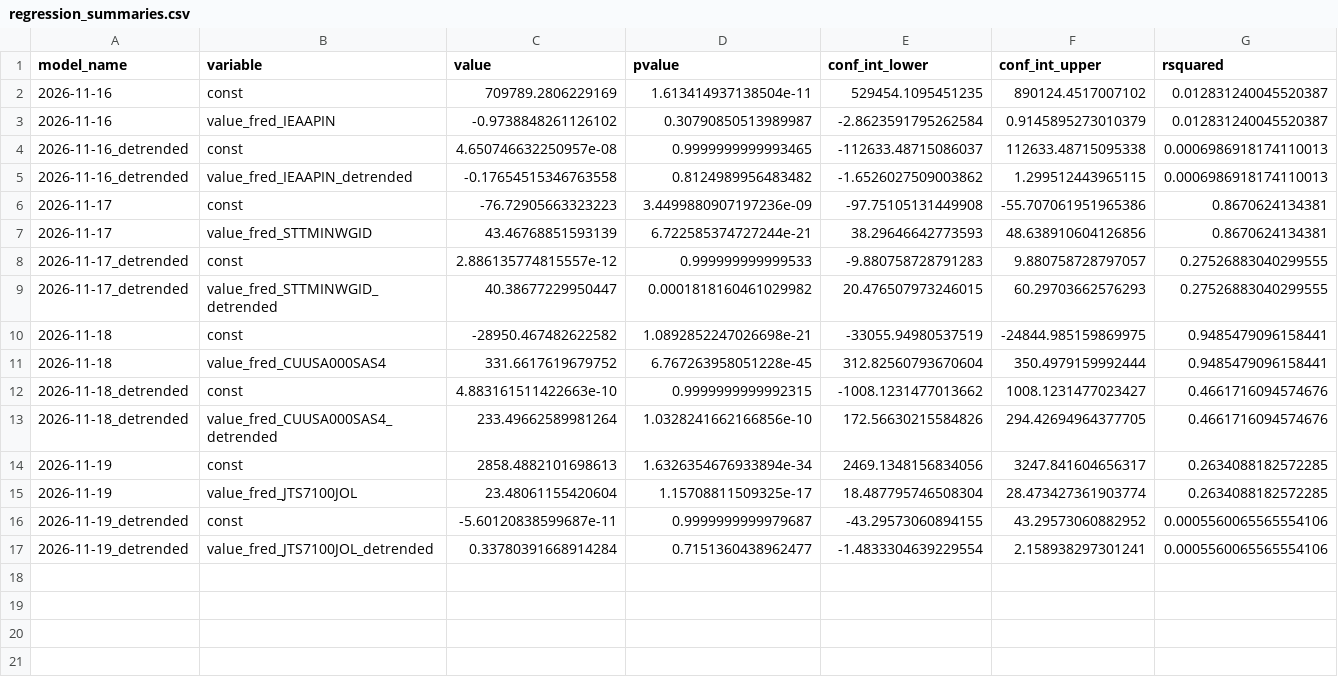
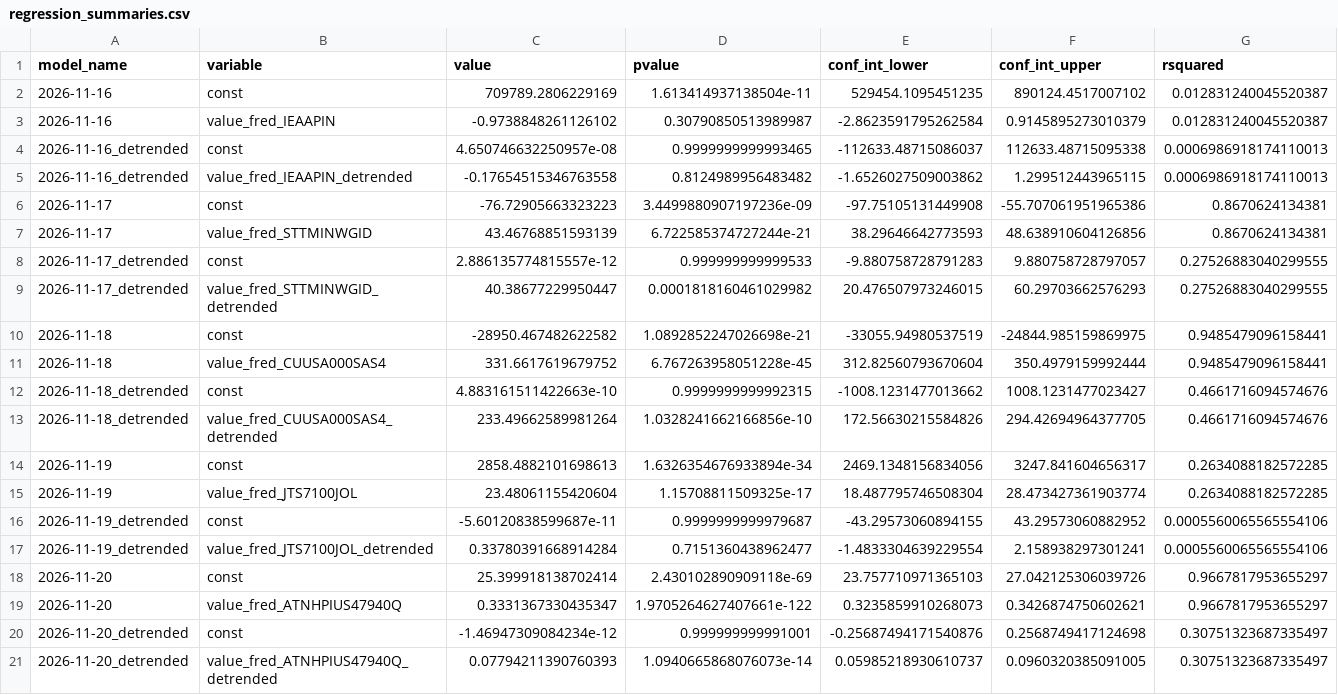
Before and after one commit to pranay-gundam/TidyTuesday, a CSV file: year_2026_week_47/regression_summaries.csv, drawn as a sheet; only a part is shown; rows hold the shown columns only; the diff names each change by its address in the sheet, - before the commit and + after, or states it on an @@ line.

```diff
--- a/year_2026_week_47/regression_summaries.csv
+++ b/year_2026_week_47/regression_summaries.csv
+row 18: 2026-11-20 | const | 25.399918138702414 | 2.430102890909118e-69 | 23.757710971365103 | 27.042125306039726 | 0.9667817953655297
+row 19: 2026-11-20 | value_fred_ATNHPIUS47940Q | 0.3331367330435347 | 1.9705264627407661e-122 | 0.3235859910268073 | 0.3426874750602621 | 0.9667817953655297
+row 20: 2026-11-20_detrended | const | -1.46947309084234e-12 | 0.999999999991001 | -0.25687494171540876 | 0.2568749417124698 | 0.30751323687335497
+row 21: 2026-11-20_detrended | value_fred_ATNHPIUS47940Q_detrended | 0.07794211390760393 | 1.0940665868076073e-14 | 0.05985218930610737 | 0.0960320385091005 | 0.30751323687335497
```
Also changed, not shown: 7 other files.
